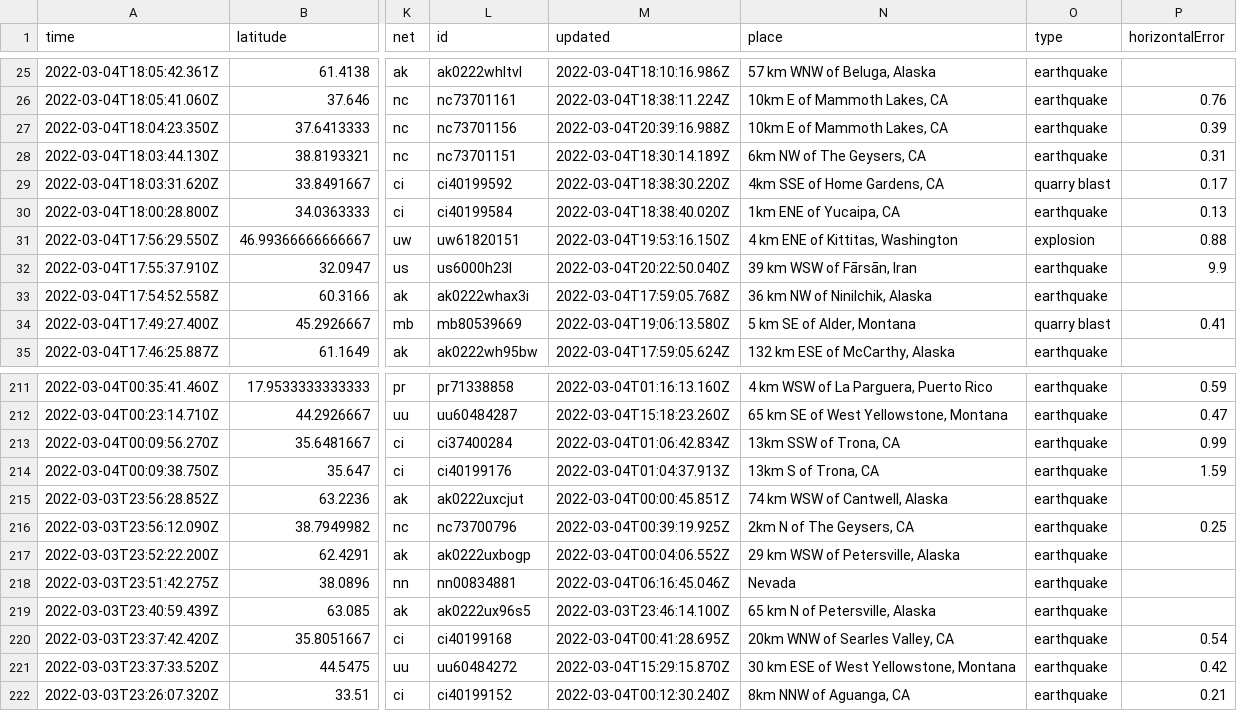
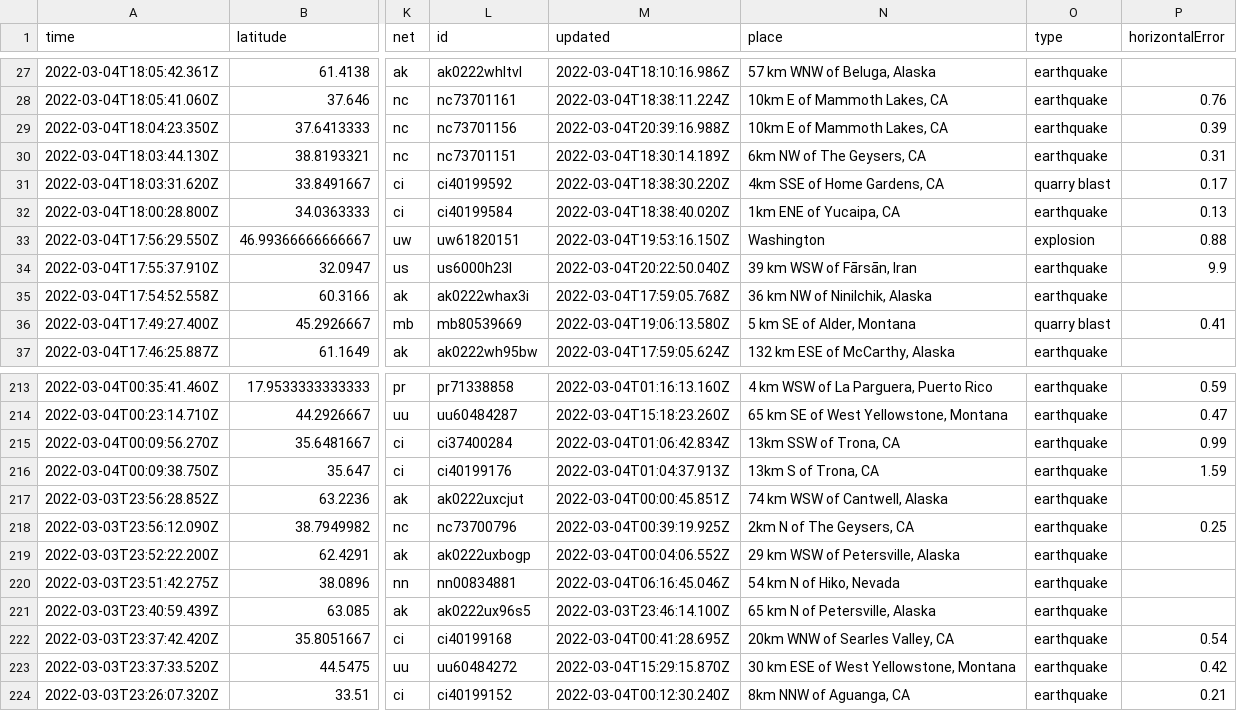
Before and after one commit to mikejcorey/nicar-22-github-actions, a CSV file: usgs_current.csv, drawn as a sheet; only a part is shown, gaps mark what is left out; addresses are those after the commit; the diff covers the shown part only; the diff names each change by its address in the sheet, - before the commit and + after, or states it on an @@ line.

```diff
--- a/usgs_current.csv
+++ b/usgs_current.csv
-N33 (place): 4 km ENE of Kittitas, Washington
+N33 (place): Washington
-N220 (place): Nevada
+N220 (place): 54 km N of Hiko, Nevada
```
Also changed, not shown: 2 added rows, 1 removed row and 5 edited cells elsewhere in this file, usgs_main.csv.
